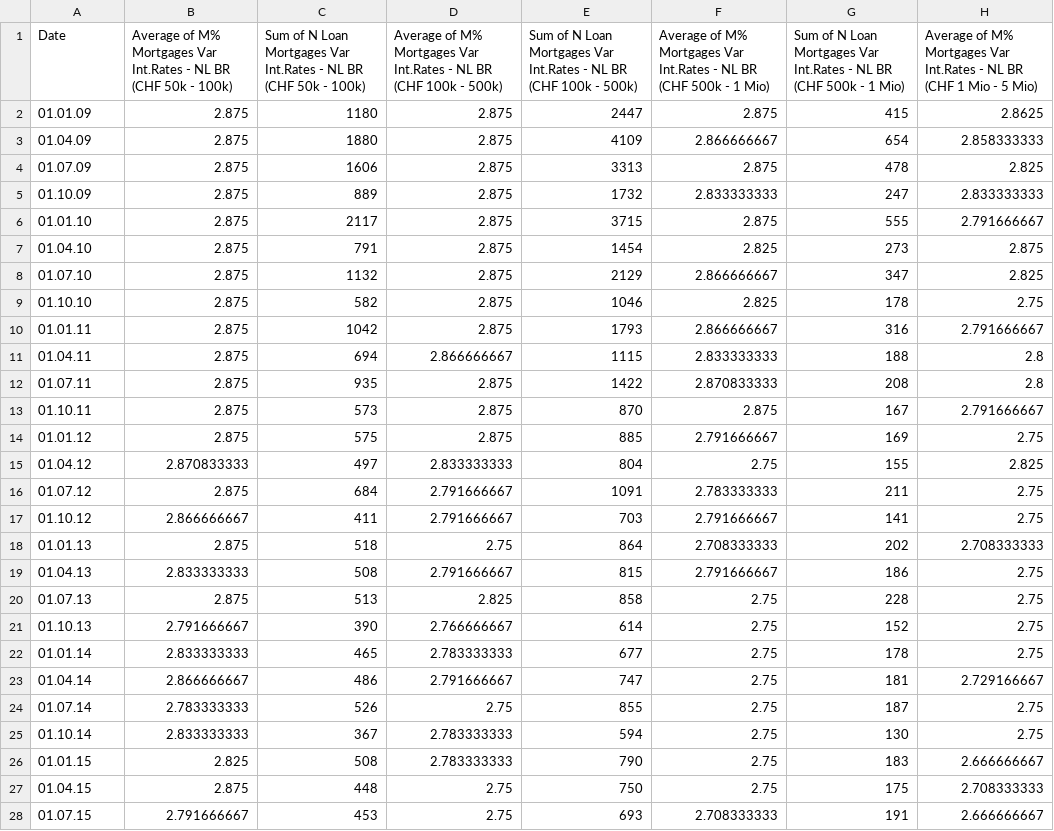
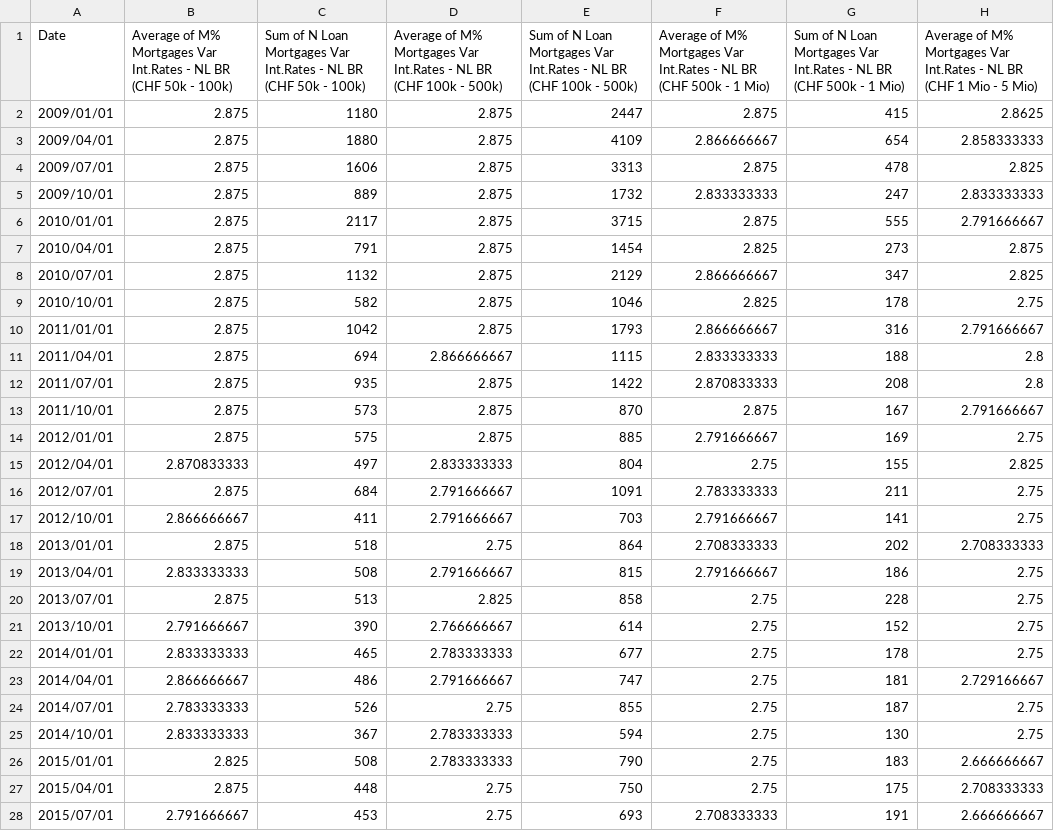
Before and after one commit to Chnebu/BUINTproj, a CSV file: data/ch-mortgage-rates.csv, drawn as a sheet; only a part is shown; the diff covers the shown part only; the diff names each change by its address in the sheet, - before the commit and + after, or states it on an @@ line.

Commit message:
updated again

```diff
--- a/data/ch-mortgage-rates.csv
+++ b/data/ch-mortgage-rates.csv
-A2 (Date): 01.01.09
+A2 (Date): 2009/01/01
-A3 (Date): 01.04.09
+A3 (Date): 2009/04/01
-A4 (Date): 01.07.09
+A4 (Date): 2009/07/01
-A5 (Date): 01.10.09
+A5 (Date): 2009/10/01
-A6 (Date): 01.01.10
+A6 (Date): 2010/01/01
-A7 (Date): 01.04.10
+A7 (Date): 2010/04/01
-A8 (Date): 01.07.10
+A8 (Date): 2010/07/01
-A9 (Date): 01.10.10
+A9 (Date): 2010/10/01
-A10 (Date): 01.01.11
+A10 (Date): 2011/01/01
-A11 (Date): 01.04.11
+A11 (Date): 2011/04/01
-A12 (Date): 01.07.11
+A12 (Date): 2011/07/01
-A13 (Date): 01.10.11
+A13 (Date): 2011/10/01
-A14 (Date): 01.01.12
+A14 (Date): 2012/01/01
-A15 (Date): 01.04.12
+A15 (Date): 2012/04/01
-A16 (Date): 01.07.12
+A16 (Date): 2012/07/01
-A17 (Date): 01.10.12
+A17 (Date): 2012/10/01
-A18 (Date): 01.01.13
+A18 (Date): 2013/01/01
-A19 (Date): 01.04.13
+A19 (Date): 2013/04/01
-A20 (Date): 01.07.13
+A20 (Date): 2013/07/01
-A21 (Date): 01.10.13
+A21 (Date): 2013/10/01
-A22 (Date): 01.01.14
+A22 (Date): 2014/01/01
-A23 (Date): 01.04.14
+A23 (Date): 2014/04/01
-A24 (Date): 01.07.14
+A24 (Date): 2014/07/01
-A25 (Date): 01.10.14
+A25 (Date): 2014/10/01
-A26 (Date): 01.01.15
+A26 (Date): 2015/01/01
-A27 (Date): 01.04.15
+A27 (Date): 2015/04/01
-A28 (Date): 01.07.15
+A28 (Date): 2015/07/01
```
Also changed, not shown: 1 added row and 27 edited cells elsewhere in this file.
